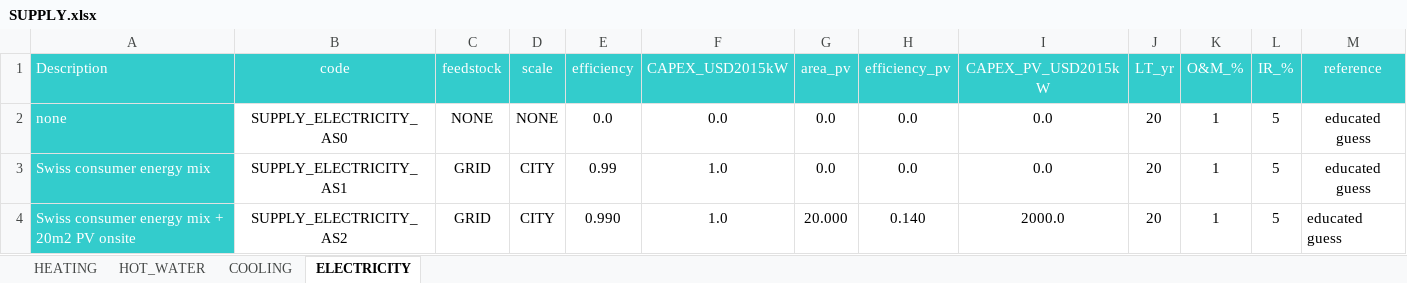
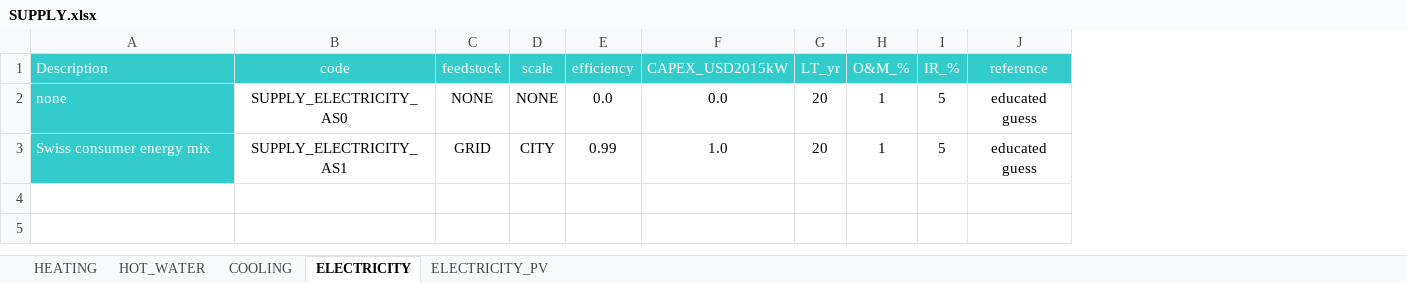
Before and after one commit to architecture-building-systems/CityEnergyAnalyst, an Excel workbook: cea/databases/CH/assemblies/SUPPLY.xlsx, sheet ELECTRICITY, drawn as a sheet; values as stored, in another font and other column widths than the file's, no borders; the diff names each change by its address in the sheet, - before the commit and + after, or states it on an @@ line.

Commit message:
change position of area_pv

```diff
--- a/cea/databases/CH/assemblies/SUPPLY.xlsx (sheet ELECTRICITY)
+++ b/cea/databases/CH/assemblies/SUPPLY.xlsx (sheet ELECTRICITY)
+sheet tab: ELECTRICITY_PV
-column G (area_pv), rows 2-3: 0.0 | 0.0
-column H (efficiency_pv), rows 2-3: 0.0 | 0.0
-column I (CAPEX_PV_USD2015kW), rows 2-3: 0.0 | 0.0
-row 4: Swiss consumer energy mix + 20m2 PV onsite | SUPPLY_ELECTRICITY_AS2 | GRID | CITY | 0.990 | 1.0 | 20.000 | 0.140 | 2000.0 | 20 | 1 | 5 | educated guess
```
Also changed, not shown: cea/databases/CH/archetypes/CONSTRUCTION_STANDARD.xlsx, cea/databases/CH/components/CONVERSION.xlsx, 5 other files.
